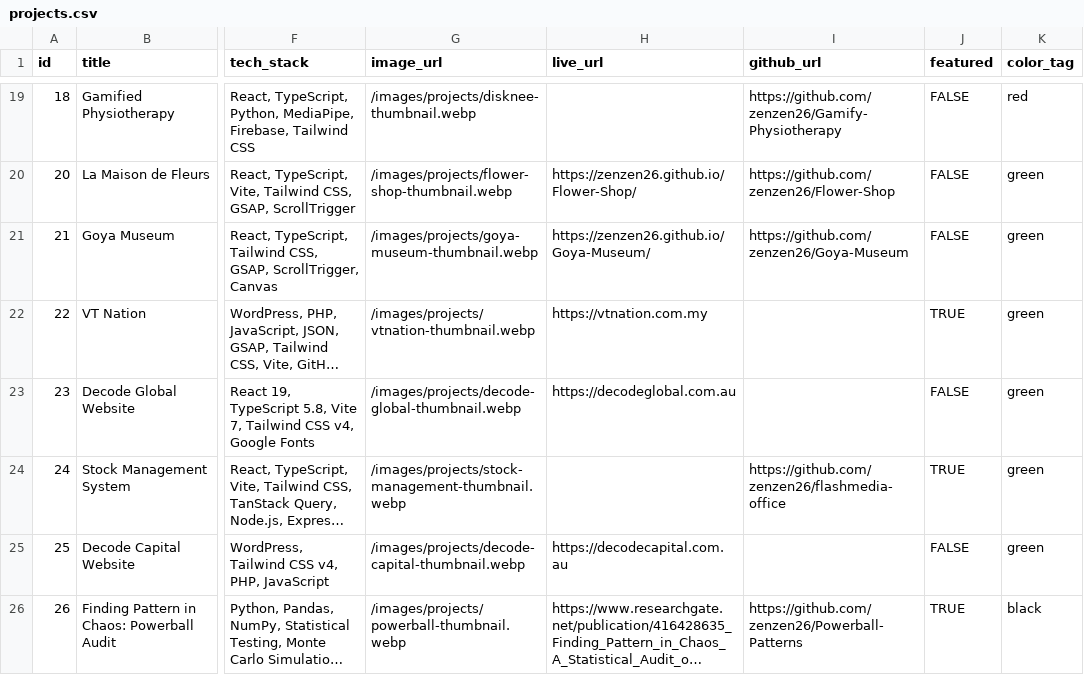
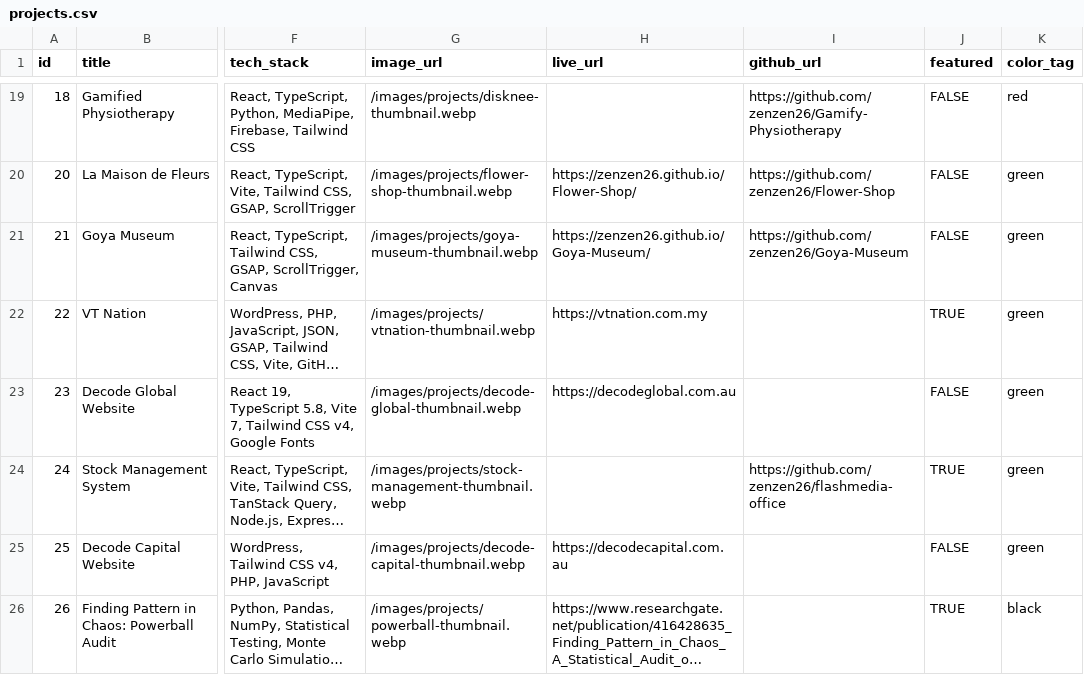
Before and after one commit to zenzen26/zenzen26.github.io, a CSV file: public/data/projects.csv, drawn as a sheet; only a part is shown, gaps mark what is left out; long unchanged cells end in …; the diff names each change by its address in the sheet, - before the commit and + after, or states it on an @@ line.

Commit message:
Powerball project: remove GitHub link for now

```diff
--- a/public/data/projects.csv
+++ b/public/data/projects.csv
-I26 (github_url): https://github.com/zenzen26/Powerball-Patterns
+I26 (github_url): (empty)
```
